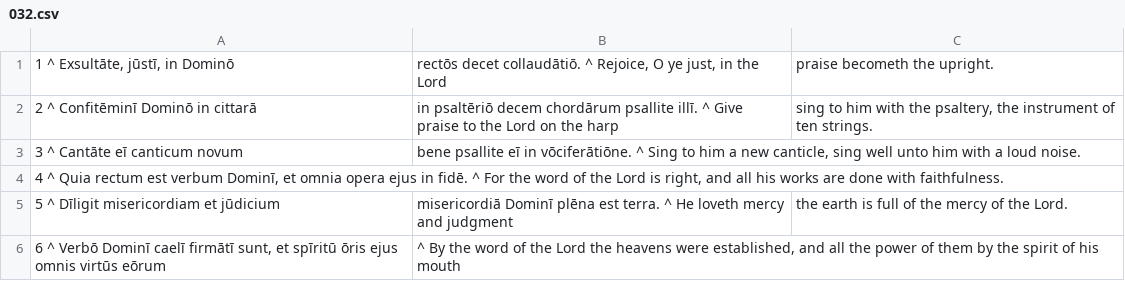
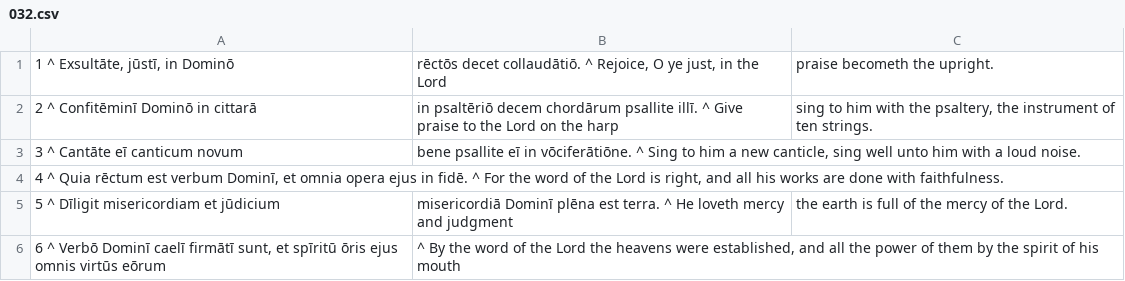
Before and after one commit to DoctrinaLatina/doctrina-latina, a CSV file: vulgata/01-vetus-testamentum/21-psalmi/032.csv, drawn as a sheet; only a part is shown.

```diff
--- a/vulgata/01-vetus-testamentum/21-psalmi/032.csv
+++ b/vulgata/01-vetus-testamentum/21-psalmi/032.csv
@@ -1,5 +1,5 @@
-1 ^ Exsultāte, jūstī, in Dominō; rectōs decet collaudātiō. ^ Rejoice, O ye just, in the Lord; praise becometh the upright.
+1 ^ Exsultāte, jūstī, in Dominō; rēctōs decet collaudātiō. ^ Rejoice, O ye just, in the Lord; praise becometh the upright.
 2 ^ Confitēminī Dominō in cittarā; in psaltēriō decem chordārum psallite illī. ^ Give praise to the Lord on the harp; sing to him with the psaltery, the instrument of ten strings.
 3 ^ Cantāte eī canticum novum; bene psallite eī in vōciferātiōne. ^ Sing to him a new canticle, sing well unto him with a loud noise.
-4 ^ Quia rectum est verbum Dominī, et omnia opera ejus in fidē. ^ For the word of the Lord is right, and all his works are done with faithfulness.
+4 ^ Quia rēctum est verbum Dominī, et omnia opera ejus in fidē. ^ For the word of the Lord is right, and all his works are done with faithfulness.
 5 ^ Dīligit misericordiam et jūdicium; misericordiā Dominī plēna est terra. ^ He loveth mercy and judgment; the earth is full of the mercy of the Lord.
```
Also changed, not shown: vulgata/01-vetus-testamentum/21-psalmi/024.csv, vulgata/01-vetus-testamentum/21-psalmi/096.csv, 24 other files.
